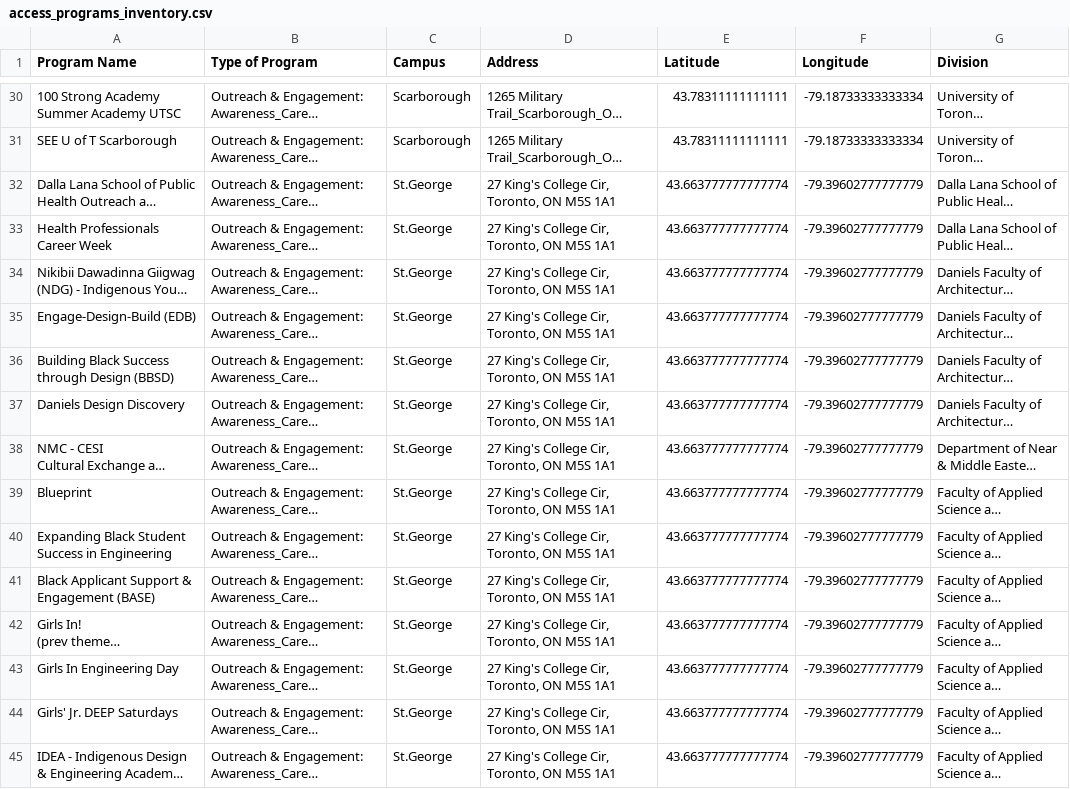
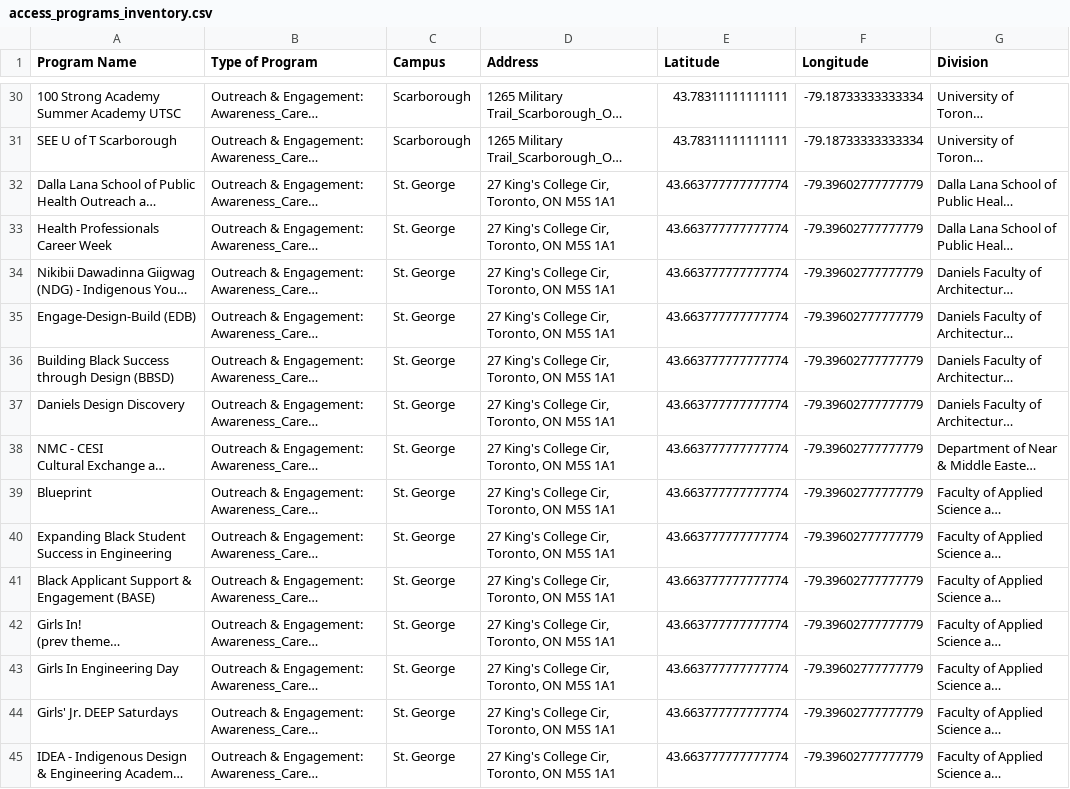
Before and after one commit to schoolofcities/uoft-aspo, a CSV file: src/data/access_programs_inventory.csv, drawn as a sheet; only a part is shown, gaps mark what is left out; long unchanged cells end in …; the diff covers the shown part only; the diff names each change by its address in the sheet, - before the commit and + after, or states it on an @@ line.

```diff
--- a/src/data/access_programs_inventory.csv
+++ b/src/data/access_programs_inventory.csv
-C32:C45 (Campus): St.George
+C32:C45 (Campus): St. George
```
Also changed, not shown: 79 edited cells elsewhere in this file, 3 other files.
